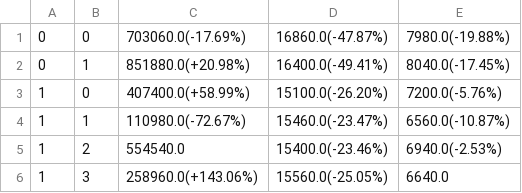
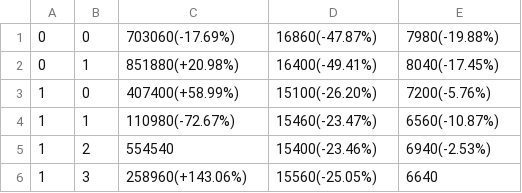
Before and after one commit to ti-scaria/trusted-firmware-a, a CSV file: docs/perf/data/juno/previous/test_rt_instr_cpu_susp_parallel.csv, drawn as a sheet.

Commit message:
chore(docs): convert PSCI instrumentation data to int
The original data from TFTF is produced in whole nanoseconds. There is
no need to hold floating point numbers.

Change-Id: If1f17ece0aa9aff4e44122c7025fb545a4a910ca
Signed-off-by: Boyan Karatotev <boyan.karatotev@arm.com>

```diff
--- a/docs/perf/data/juno/previous/test_rt_instr_cpu_susp_parallel.csv
+++ b/docs/perf/data/juno/previous/test_rt_instr_cpu_susp_parallel.csv
@@ -1,6 +1,6 @@
-0,0,703060.0(-17.69%),16860.0(-47.87%),7980.0(-19.88%)
-0,1,851880.0(+20.98%),16400.0(-49.41%),8040.0(-17.45%)
-1,0,407400.0(+58.99%),15100.0(-26.20%),7200.0(-5.76%)
-1,1,110980.0(-72.67%),15460.0(-23.47%),6560.0(-10.87%)
-1,2,554540.0,15400.0(-23.46%),6940.0(-2.53%)
-1,3,258960.0(+143.06%),15560.0(-25.05%),6640.0
+0,0,703060(-17.69%),16860(-47.87%),7980(-19.88%)
+0,1,851880(+20.98%),16400(-49.41%),8040(-17.45%)
+1,0,407400(+58.99%),15100(-26.20%),7200(-5.76%)
+1,1,110980(-72.67%),15460(-23.47%),6560(-10.87%)
+1,2,554540,15400(-23.46%),6940(-2.53%)
+1,3,258960(+143.06%),15560(-25.05%),6640
```
Also changed, not shown: docs/perf/data/juno/previous/test_rt_instr_cpu_susp_serial.csv, docs/perf/data/juno/previous/test_rt_instr_susp_deep_parallel.csv, 21 other files.
